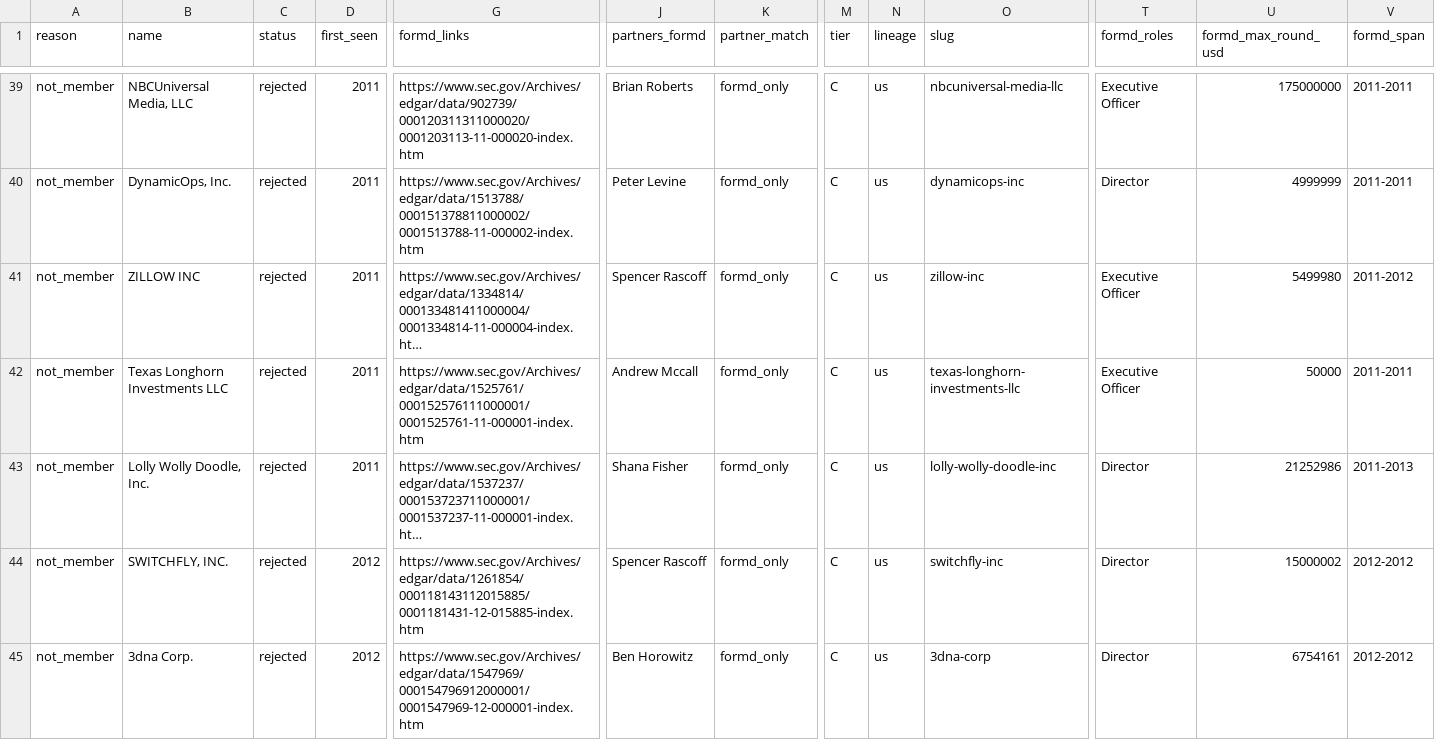
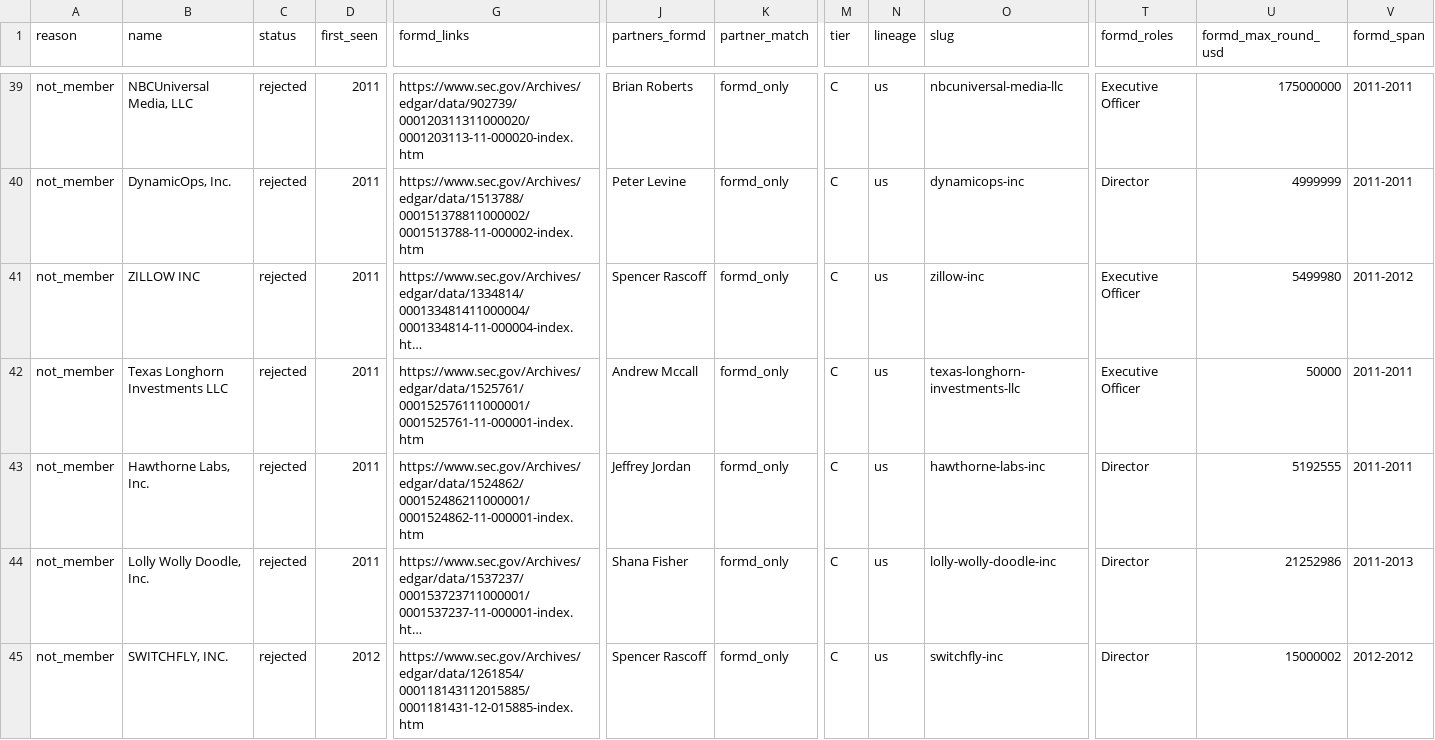
Before and after one commit to Erik-List/merit-capital, a CSV file: data/collection/investors/a16z/excluded.csv, drawn as a sheet; only a part is shown, gaps mark what is left out; the shorter side is filled out with more unchanged rows; long unchanged cells end in …; rows hold the shown columns only; the diff names each change by its address in the sheet, - before the commit and + after, or states it on an @@ line.

```diff
--- a/data/collection/investors/a16z/excluded.csv
+++ b/data/collection/investors/a16z/excluded.csv
+row 43: not_member | Hawthorne Labs, Inc. | rejected | 2011 | https://www.sec.gov/Archives/edgar/data/1524862/000152486211000001/0001524862-11-000001-index.htm | Jeffrey Jordan | formd_only | C | us | hawthorne-labs-inc | Director | 5192555 | 2011-2011
```
Also changed, not shown: data/collection/investors/a16z/base.csv, 43 other files.
